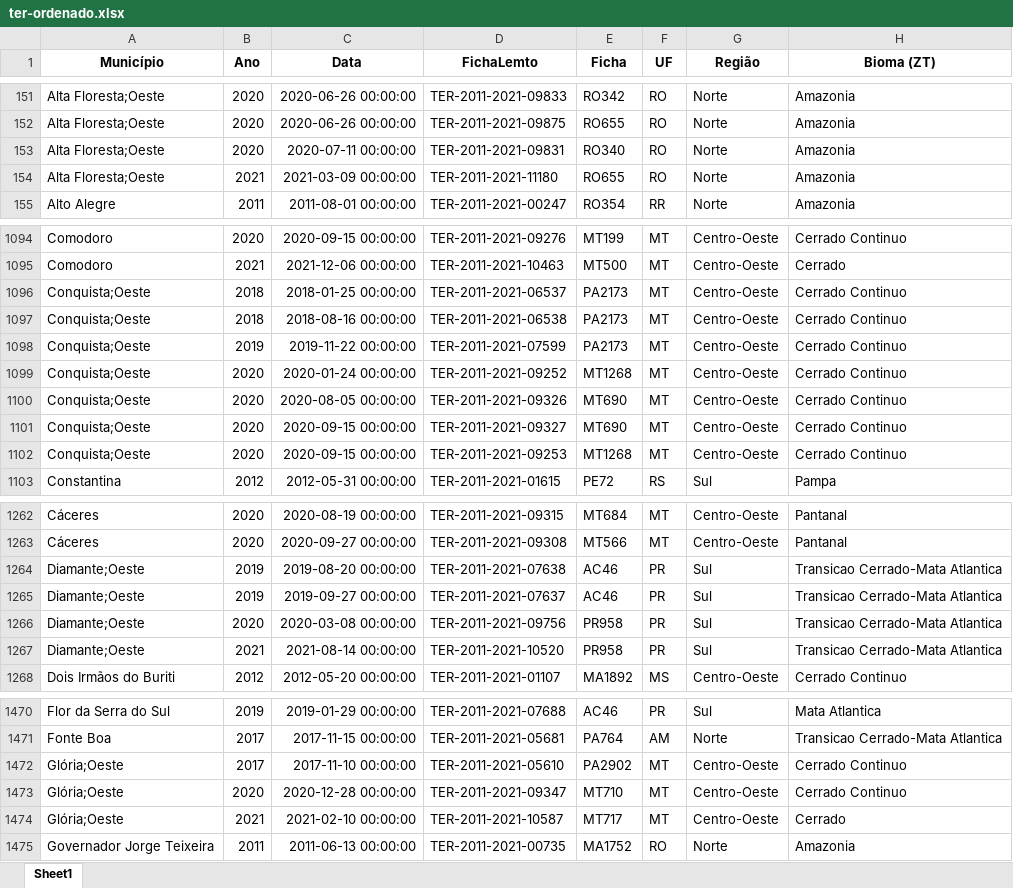
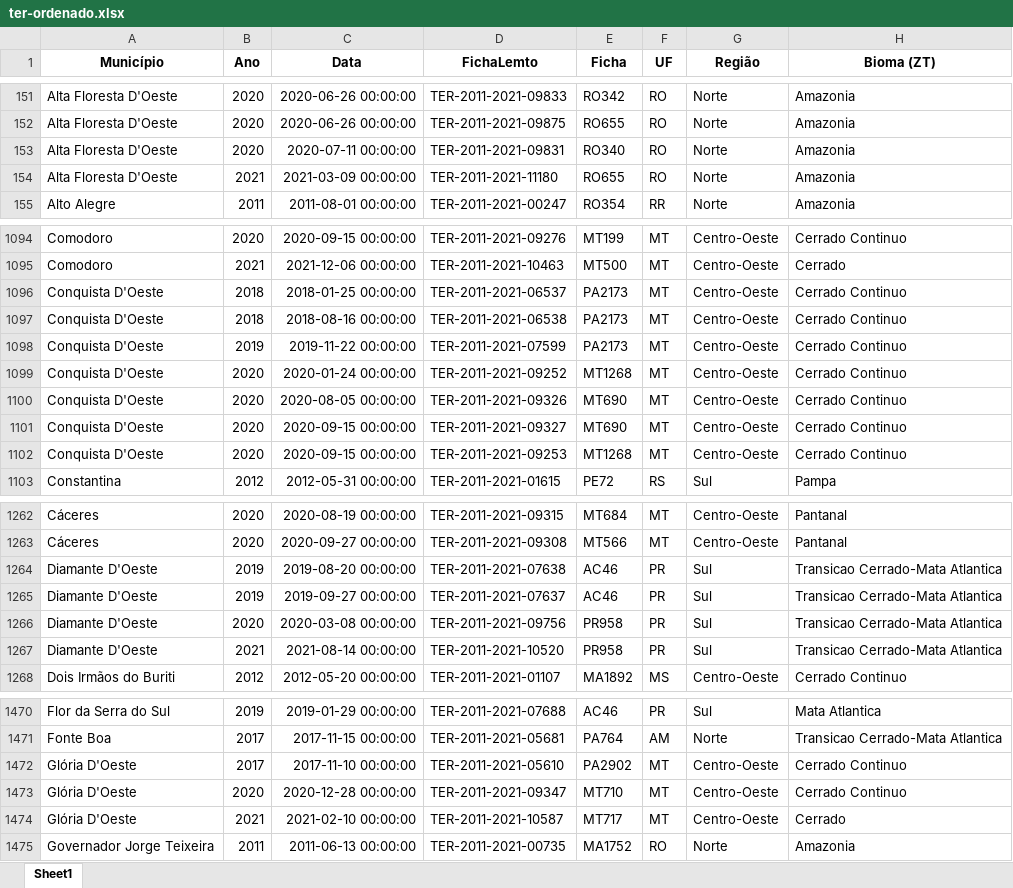
Before and after one commit to luisresende13/Data-Science-Projects, an Excel workbook: Conflicts in Brasil Data Analysis/Dados/Dados/ter-ordenado.xlsx, sheet Sheet1, drawn as a sheet; only a part is shown, gaps mark what is left out; values as stored, in another font and other column widths than the file's, no borders; the diff covers the shown part only; the diff names each change by its address in the sheet, - before the commit and + after, or states it on an @@ line.

```diff
--- a/Conflicts in Brasil Data Analysis/Dados/Dados/ter-ordenado.xlsx (sheet Sheet1)
+++ b/Conflicts in Brasil Data Analysis/Dados/Dados/ter-ordenado.xlsx (sheet Sheet1)
-A151:A154 (Município): Alta Floresta;Oeste
+A151:A154 (Município): Alta Floresta D'Oeste
-A1096:A1102 (Município): Conquista;Oeste
+A1096:A1102 (Município): Conquista D'Oeste
-A1264:A1267 (Município): Diamante;Oeste
+A1264:A1267 (Município): Diamante D'Oeste
-A1472:A1474 (Município): Glória;Oeste
+A1472:A1474 (Município): Glória D'Oeste
```
Also changed, not shown: 60 edited cells elsewhere in this sheet, Conflicts in Brasil Data Analysis/Dados/Dados/ter-serie.xlsx, 14 other files.
